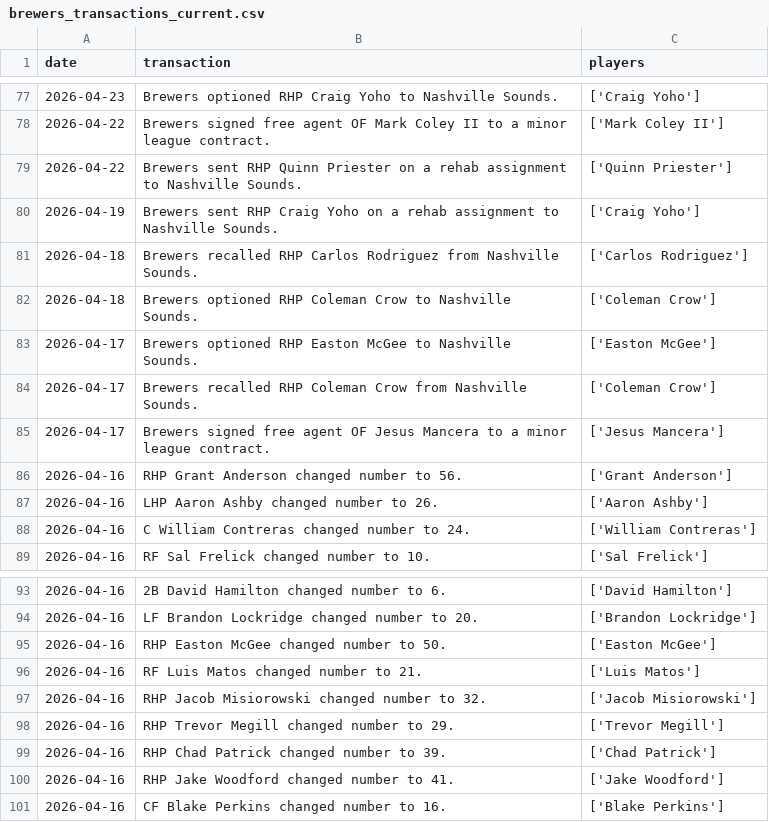
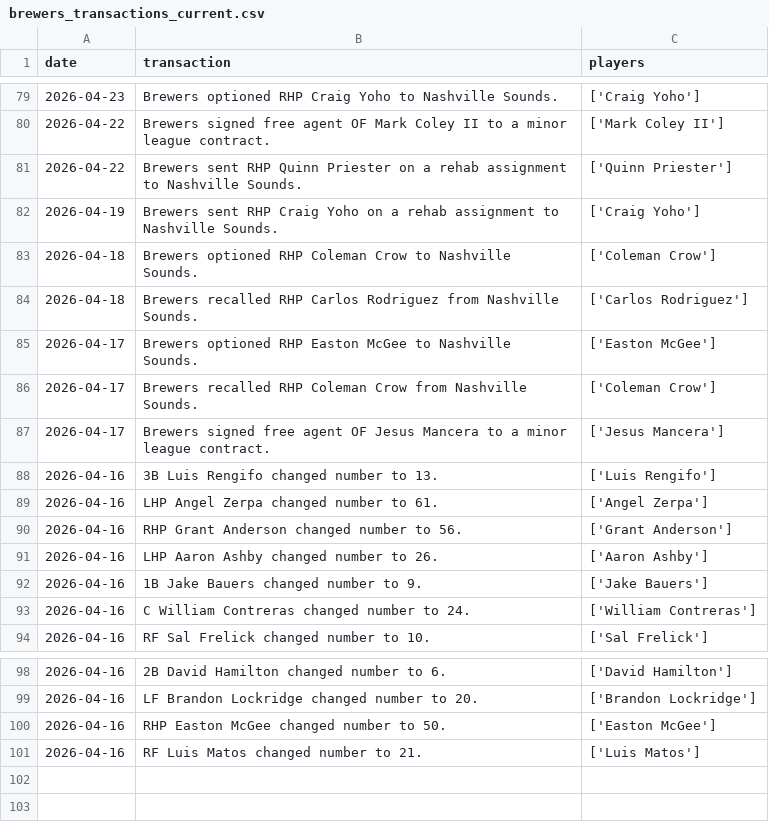
Before and after one commit to twallac10/mkebrewers-bot, a CSV file: data/roster/brewers_transactions_current.csv, drawn as a sheet; only a part is shown, gaps mark what is left out; the diff covers the shown part only.

```diff
--- a/data/roster/brewers_transactions_current.csv
+++ b/data/roster/brewers_transactions_current.csv
@@ -80,4 +82,4 @@ date,transaction,players
 2026-04-19,Brewers sent RHP Craig Yoho on a rehab assignment to Nashville Sounds.,['Craig Yoho']
+2026-04-18,Brewers optioned RHP Coleman Crow to Nashville Sounds.,['Coleman Crow']
 2026-04-18,Brewers recalled RHP Carlos Rodriguez from Nashville Sounds.,['Carlos Rodriguez']
-2026-04-18,Brewers optioned RHP Coleman Crow to Nashville Sounds.,['Coleman Crow']
 2026-04-17,Brewers optioned RHP Easton McGee to Nashville Sounds.,['Easton McGee']
@@ -85,4 +87,7 @@ date,transaction,players
 2026-04-17,Brewers signed free agent OF Jesus Mancera to a minor league contract.,['Jesus Mancera']
+2026-04-16,3B Luis Rengifo changed number to 13.,['Luis Rengifo']
+2026-04-16,LHP Angel Zerpa changed number to 61.,['Angel Zerpa']
 2026-04-16,RHP Grant Anderson changed number to 56.,['Grant Anderson']
 2026-04-16,LHP Aaron Ashby changed number to 26.,['Aaron Ashby']
+2026-04-16,1B Jake Bauers changed number to 9.,['Jake Bauers']
 2026-04-16,C William Contreras changed number to 24.,['William Contreras']
@@ -96,6 +101 @@ date,transaction,players
 2026-04-16,RF Luis Matos changed number to 21.,['Luis Matos']
-2026-04-16,RHP Jacob Misiorowski changed number to 32.,['Jacob Misiorowski']
-2026-04-16,RHP Trevor Megill changed number to 29.,['Trevor Megill']
-2026-04-16,RHP Chad Patrick changed number to 39.,['Chad Patrick']
-2026-04-16,RHP Jake Woodford changed number to 41.,['Jake Woodford']
-2026-04-16,CF Blake Perkins changed number to 16.,['Blake Perkins']
```
Also changed, not shown: 2 added rows and 20 moved rows elsewhere in this file, data/roster/brewers_roster_current.csv, data/standings/season_summary_latest.csv, 20 other files.
